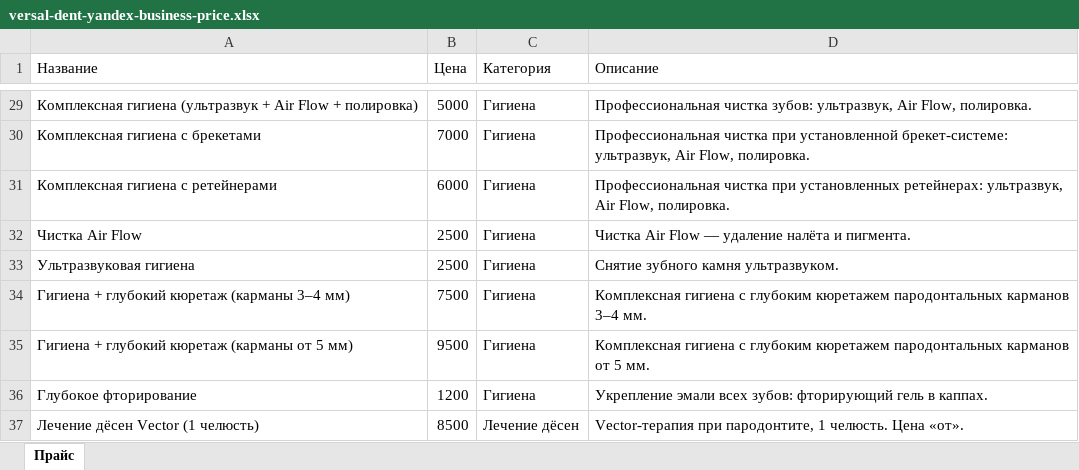
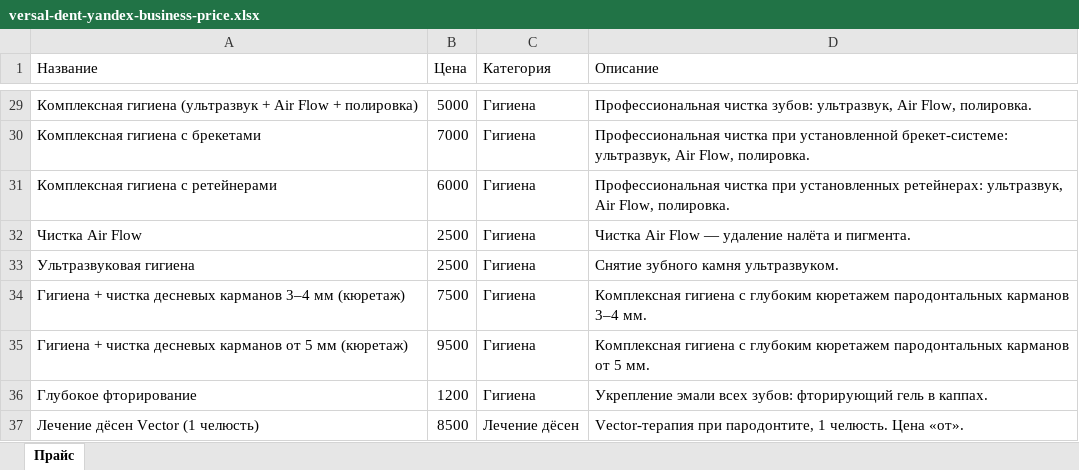
Before and after one commit to adriaaante/Versal-Dent-site, an Excel workbook: _materials/yandex-business/versal-dent-yandex-business-price.xlsx, sheet Прайс, drawn as a sheet; only a part is shown, gaps mark what is left out; values as stored, in another font and other column widths than the file's, no borders; the diff names each change by its address in the sheet, - before the commit and + after, or states it on an @@ line.

```diff
--- a/_materials/yandex-business/versal-dent-yandex-business-price.xlsx (sheet Прайс)
+++ b/_materials/yandex-business/versal-dent-yandex-business-price.xlsx (sheet Прайс)
-A34 (Название): Гигиена + глубокий кюретаж (карманы 3–4 мм)
+A34 (Название): Гигиена + чистка десневых карманов 3–4 мм (кюретаж)
-A35 (Название): Гигиена + глубокий кюретаж (карманы от 5 мм)
+A35 (Название): Гигиена + чистка десневых карманов от 5 мм (кюретаж)
```
Also changed, not shown: 6 other files.
